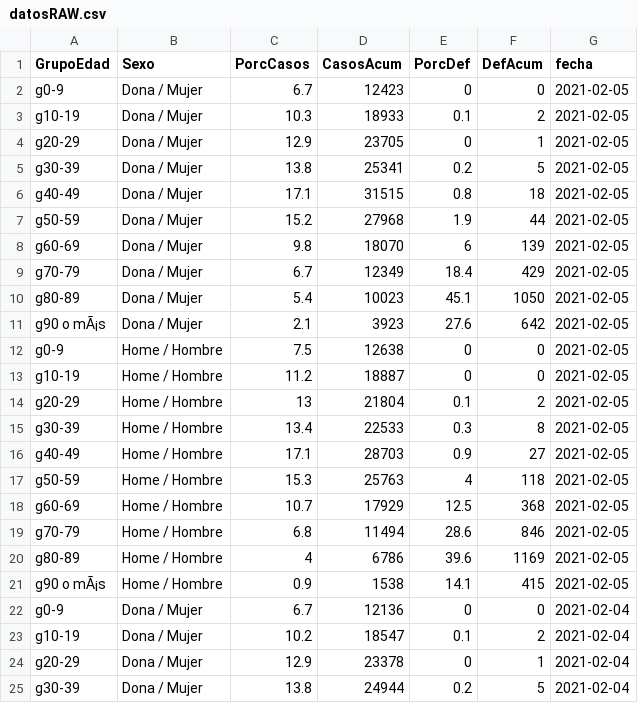
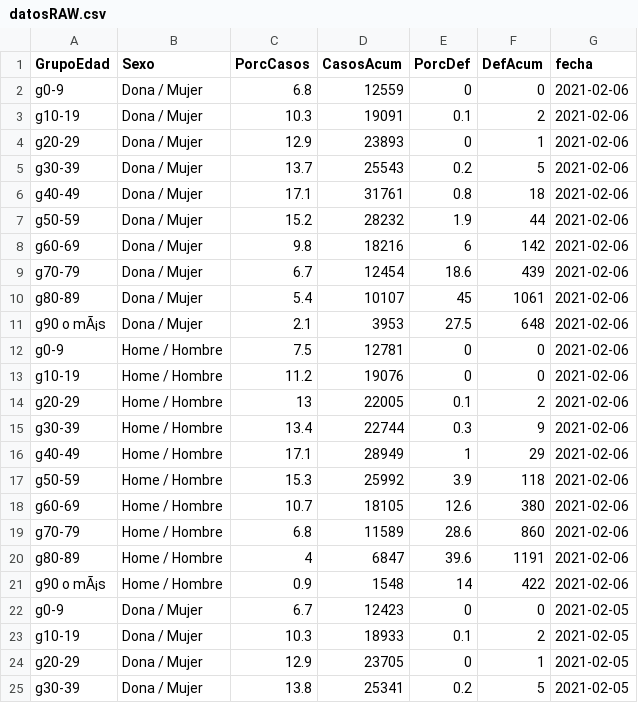
Before and after one commit to vcastellar/sarsCov2CV, a CSV file: data/datosRAW.csv, drawn as a sheet; only a part is shown; the shorter side is filled out with more unchanged rows; the diff names each change by its address in the sheet, - before the commit and + after, or states it on an @@ line.

```diff
--- a/data/datosRAW.csv
+++ b/data/datosRAW.csv
+row 2: g0-9 | Dona / Mujer | 6.8 | 12559 | 0 | 0 | 2021-02-06
+row 3: g10-19 | Dona / Mujer | 10.3 | 19091 | 0.1 | 2 | 2021-02-06
+row 4: g20-29 | Dona / Mujer | 12.9 | 23893 | 0 | 1 | 2021-02-06
+row 5: g30-39 | Dona / Mujer | 13.7 | 25543 | 0.2 | 5 | 2021-02-06
+row 6: g40-49 | Dona / Mujer | 17.1 | 31761 | 0.8 | 18 | 2021-02-06
+row 7: g50-59 | Dona / Mujer | 15.2 | 28232 | 1.9 | 44 | 2021-02-06
+row 8: g60-69 | Dona / Mujer | 9.8 | 18216 | 6 | 142 | 2021-02-06
+row 9: g70-79 | Dona / Mujer | 6.7 | 12454 | 18.6 | 439 | 2021-02-06
+row 10: g80-89 | Dona / Mujer | 5.4 | 10107 | 45 | 1061 | 2021-02-06
+row 11: g90 o mÃ¡s | Dona / Mujer | 2.1 | 3953 | 27.5 | 648 | 2021-02-06
+row 12: g0-9 | Home / Hombre | 7.5 | 12781 | 0 | 0 | 2021-02-06
+row 13: g10-19 | Home / Hombre | 11.2 | 19076 | 0 | 0 | 2021-02-06
+row 14: g20-29 | Home / Hombre | 13 | 22005 | 0.1 | 2 | 2021-02-06
+row 15: g30-39 | Home / Hombre | 13.4 | 22744 | 0.3 | 9 | 2021-02-06
+row 16: g40-49 | Home / Hombre | 17.1 | 28949 | 1 | 29 | 2021-02-06
+row 17: g50-59 | Home / Hombre | 15.3 | 25992 | 3.9 | 118 | 2021-02-06
+row 18: g60-69 | Home / Hombre | 10.7 | 18105 | 12.6 | 380 | 2021-02-06
+row 19: g70-79 | Home / Hombre | 6.8 | 11589 | 28.6 | 860 | 2021-02-06
+row 20: g80-89 | Home / Hombre | 4 | 6847 | 39.6 | 1191 | 2021-02-06
+row 21: g90 o mÃ¡s | Home / Hombre | 0.9 | 1548 | 14 | 422 | 2021-02-06
```
Also changed, not shown: data/datos.csv, 8 other files.
